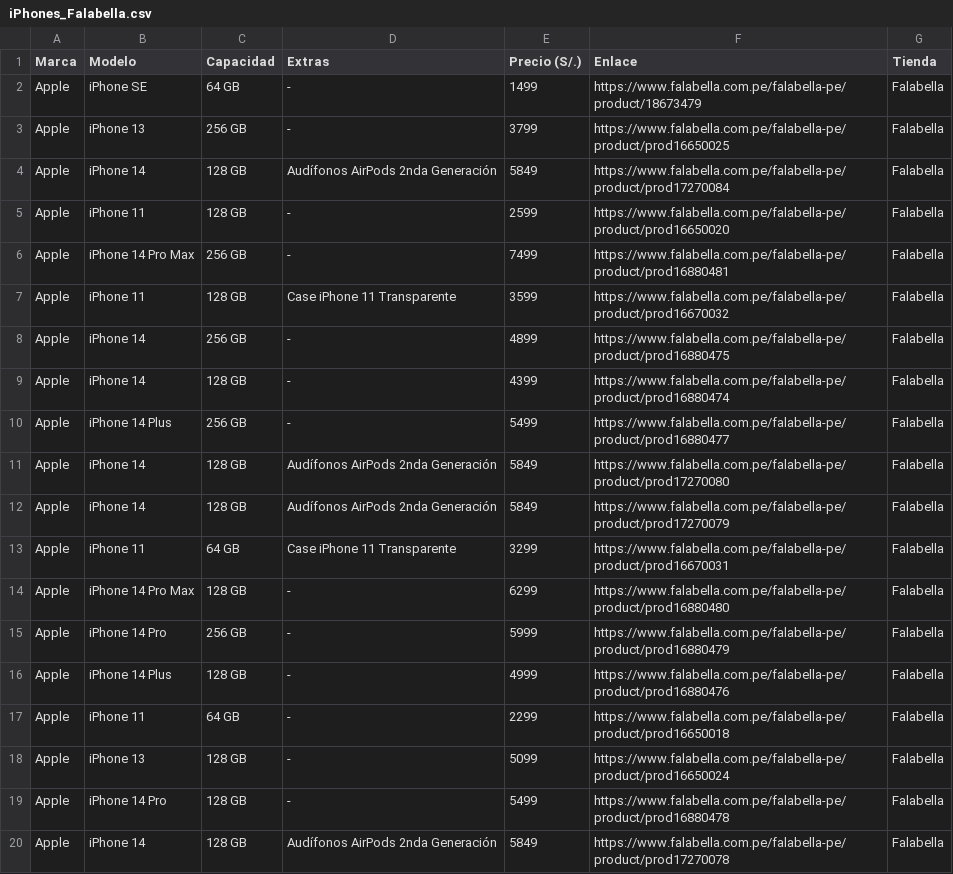
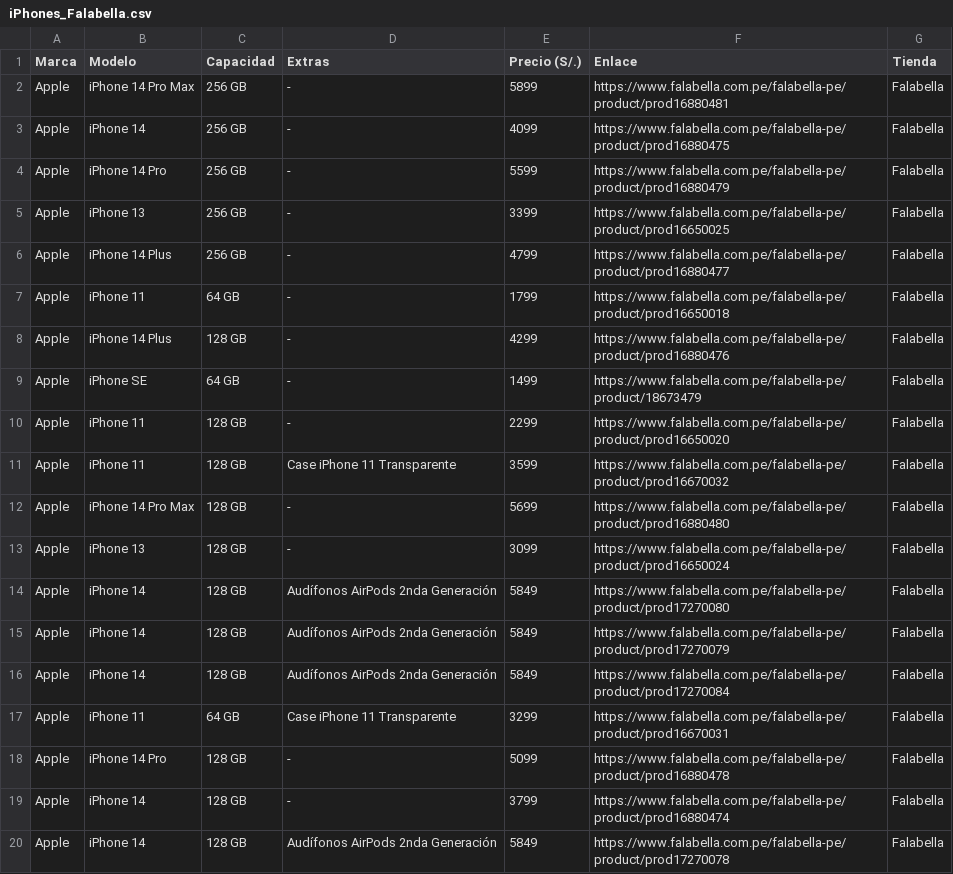
Before and after one commit to Marcelloprime/Comparacion_Precios_Peru, a CSV file: iPhones_Falabella.csv, drawn as a sheet.

```diff
--- a/iPhones_Falabella.csv
+++ b/iPhones_Falabella.csv
@@ -1,20 +1,20 @@
 Marca,Modelo,Capacidad,Extras,Precio (S/.),Enlace,Tienda
+Apple,iPhone 14 Pro Max,256 GB,-,5899,https://www.falabella.com.pe/falabella-pe/product/prod16880481,Falabella
+Apple,iPhone 14,256 GB,-,4099,https://www.falabella.com.pe/falabella-pe/product/prod16880475,Falabella
+Apple,iPhone 14 Pro,256 GB,-,5599,https://www.falabella.com.pe/falabella-pe/product/prod16880479,Falabella
+Apple,iPhone 13,256 GB,-,3399,https://www.falabella.com.pe/falabella-pe/product/prod16650025,Falabella
+Apple,iPhone 14 Plus,256 GB,-,4799,https://www.falabella.com.pe/falabella-pe/product/prod16880477,Falabella
+Apple,iPhone 11,64 GB,-,1799,https://www.falabella.com.pe/falabella-pe/product/prod16650018,Falabella
+Apple,iPhone 14 Plus,128 GB,-,4299,https://www.falabella.com.pe/falabella-pe/product/prod16880476,Falabella
 Apple,iPhone SE,64 GB,-,1499,https://www.falabella.com.pe/falabella-pe/product/18673479,Falabella
-Apple,iPhone 13,256 GB,-,3799,https://www.falabella.com.pe/falabella-pe/product/prod16650025,Falabella
-Apple,iPhone 14,128 GB,Audífonos AirPods 2nda Generación,5849,https://www.falabella.com.pe/falabella-pe/product/prod17270084,Falabella
-Apple,iPhone 11,128 GB,-,2599,https://www.falabella.com.pe/falabella-pe/product/prod16650020,Falabella
-Apple,iPhone 14 Pro Max,256 GB,-,7499,https://www.falabella.com.pe/falabella-pe/product/prod16880481,Falabella
+Apple,iPhone 11,128 GB,-,2299,https://www.falabella.com.pe/falabella-pe/product/prod16650020,Falabella
 Apple,iPhone 11,128 GB,Case iPhone 11 Transparente,3599,https://www.falabella.com.pe/falabella-pe/product/prod16670032,Falabella
-Apple,iPhone 14,256 GB,-,4899,https://www.falabella.com.pe/falabella-pe/product/prod16880475,Falabella
-Apple,iPhone 14,128 GB,-,4399,https://www.falabella.com.pe/falabella-pe/product/prod16880474,Falabella
-Apple,iPhone 14 Plus,256 GB,-,5499,https://www.falabella.com.pe/falabella-pe/product/prod16880477,Falabella
+Apple,iPhone 14 Pro Max,128 GB,-,5699,https://www.falabella.com.pe/falabella-pe/product/prod16880480,Falabella
+Apple,iPhone 13,128 GB,-,3099,https://www.falabella.com.pe/falabella-pe/product/prod16650024,Falabella
 Apple,iPhone 14,128 GB,Audífonos AirPods 2nda Generación,5849,https://www.falabella.com.pe/falabella-pe/product/prod17270080,Falabella
 Apple,iPhone 14,128 GB,Audífonos AirPods 2nda Generación,5849,https://www.falabella.com.pe/falabella-pe/product/prod17270079,Falabella
+Apple,iPhone 14,128 GB,Audífonos AirPods 2nda Generación,5849,https://www.falabella.com.pe/falabella-pe/product/prod17270084,Falabella
 Apple,iPhone 11,64 GB,Case iPhone 11 Transparente,3299,https://www.falabella.com.pe/falabella-pe/product/prod16670031,Falabella
-Apple,iPhone 14 Pro Max,128 GB,-,6299,https://www.falabella.com.pe/falabella-pe/product/prod16880480,Falabella
-Apple,iPhone 14 Pro,256 GB,-,5999,https://www.falabella.com.pe/falabella-pe/product/prod16880479,Falabella
-Apple,iPhone 14 Plus,128 GB,-,4999,https://www.falabella.com.pe/falabella-pe/product/prod16880476,Falabella
-Apple,iPhone 11,64 GB,-,2299,https://www.falabella.com.pe/falabella-pe/product/prod16650018,Falabella
-Apple,iPhone 13,128 GB,-,5099,https://www.falabella.com.pe/falabella-pe/product/prod16650024,Falabella
-Apple,iPhone 14 Pro,128 GB,-,5499,https://www.falabella.com.pe/falabella-pe/product/prod16880478,Falabella
+Apple,iPhone 14 Pro,128 GB,-,5099,https://www.falabella.com.pe/falabella-pe/product/prod16880478,Falabella
+Apple,iPhone 14,128 GB,-,3799,https://www.falabella.com.pe/falabella-pe/product/prod16880474,Falabella
 Apple,iPhone 14,128 GB,Audífonos AirPods 2nda Generación,5849,https://www.falabella.com.pe/falabella-pe/product/prod17270078,Falabella
```
Also changed, not shown: iPhones_Hiraoka.csv, iPhones_Mercado_Libre.csv, 4 other files.
